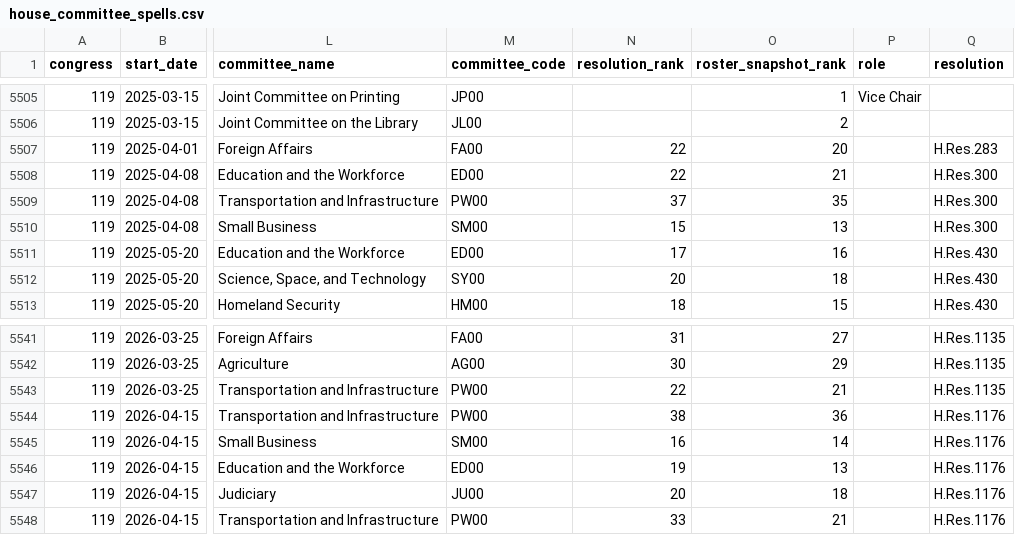
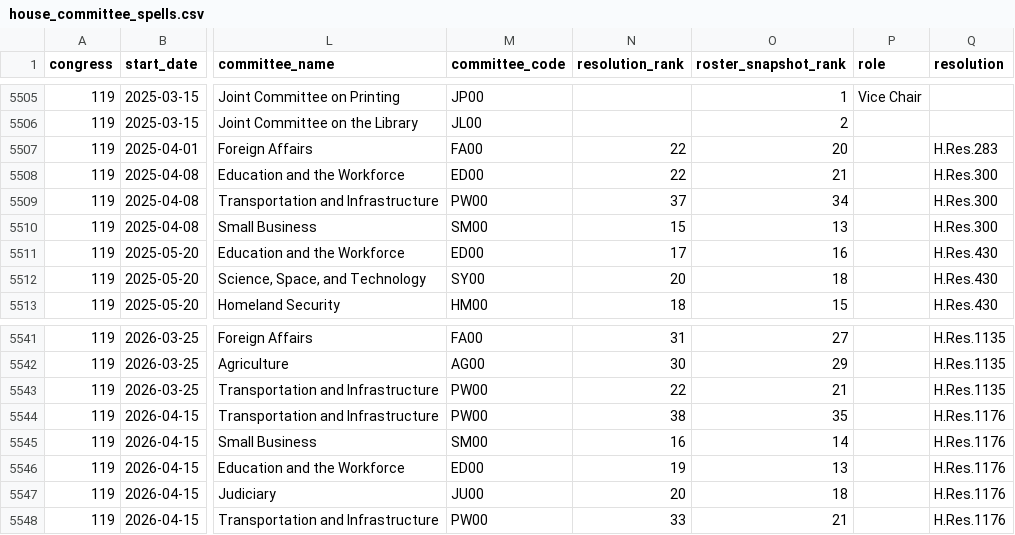
Before and after one commit to JeffreyBLewis/voteview-committees, a CSV file: House/house_committee_spells.csv, drawn as a sheet; only a part is shown, gaps mark what is left out; the diff covers the shown part only; the diff names each change by its address in the sheet, - before the commit and + after, or states it on an @@ line.

```diff
--- a/House/house_committee_spells.csv
+++ b/House/house_committee_spells.csv
-O5509 (roster_snapshot_rank): 35
+O5509 (roster_snapshot_rank): 34
-O5544 (roster_snapshot_rank): 36
+O5544 (roster_snapshot_rank): 35
```
Also changed, not shown: 3 added rows and 6 edited cells elsewhere in this file, 2 other files.
